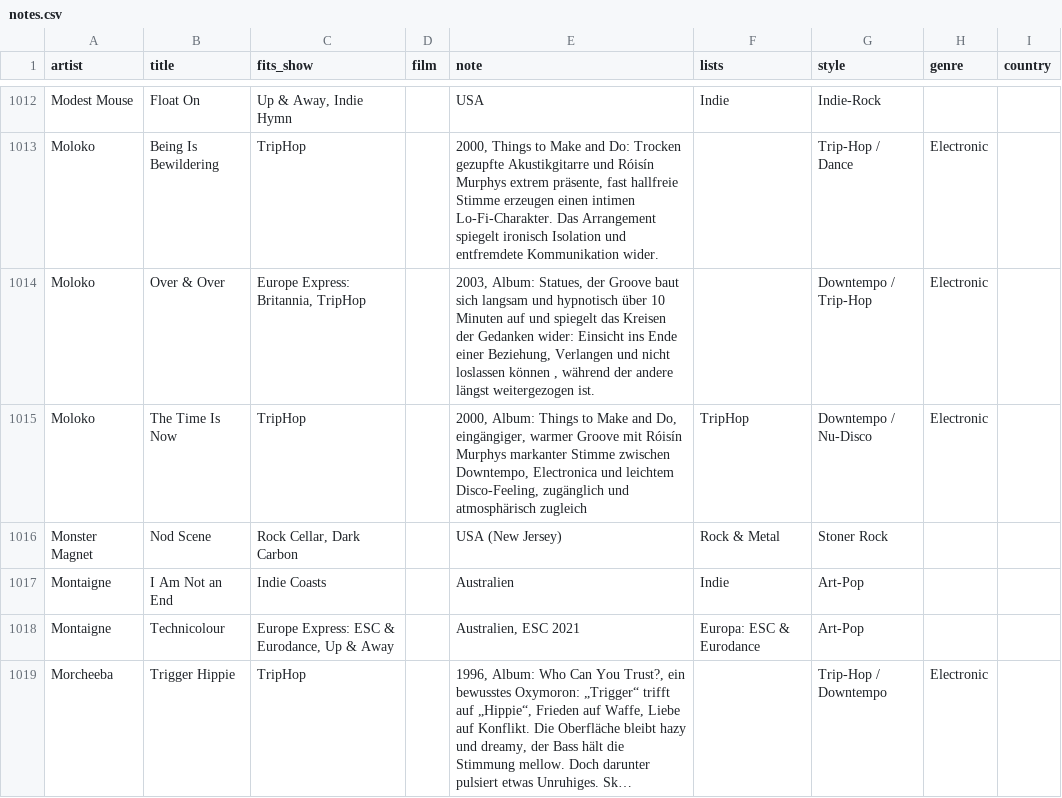
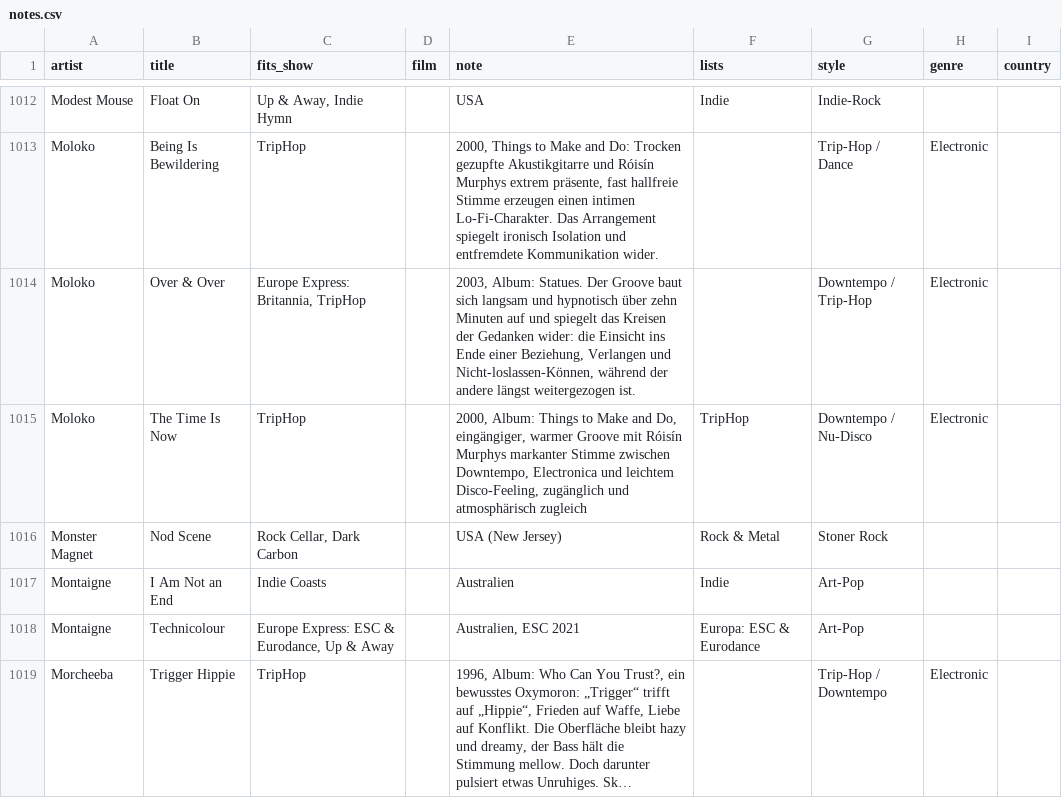
Before and after one commit to TF-Schedule/dj-claude-schedule, a CSV file: data/notes.csv, drawn as a sheet; only a part is shown, gaps mark what is left out; long unchanged cells end in …; the diff covers the shown part only.

```diff
--- a/data/notes.csv
+++ b/data/notes.csv
@@ -1013,3 +1013,3 @@ Modest Mouse,Float On,"Up & Away, Indie Hymn",,USA,Indie,Indie-Rock,,
 Moloko,Being Is Bewildering,TripHop,,"2000, Things to Make and Do: Trocken gezupfte Akustikgitarre und Róisín Murphys extrem präsente, fast hallfreie Stimme erzeugen einen intimen Lo-Fi-Charakter. Das Arrangement spiegelt ironisch Isolation und entfremdete Kommunikation wider.",,Trip-Hop / Dance,Electronic,
-Moloko,Over & Over,"Europe Express: Britannia, TripHop",,"2003, Album: Statues, der Groove baut sich langsam und hypnotisch über 10 Minuten auf und spiegelt das Kreisen der Gedanken wider: Einsicht ins Ende einer Beziehung, Verlangen und nicht loslassen können , während der andere längst weitergezogen ist.",,Downtempo / Trip-Hop,Electronic,
+Moloko,Over & Over,"Europe Express: Britannia, TripHop",,"2003, Album: Statues. Der Groove baut sich langsam und hypnotisch über zehn Minuten auf und spiegelt das Kreisen der Gedanken wider: die Einsicht ins Ende einer Beziehung, Verlangen und Nicht-loslassen-Können, während der andere längst weitergezogen ist.",,Downtempo / Trip-Hop,Electronic,
 Moloko,The Time Is Now,TripHop,,"2000, Album: Things to Make and Do, eingängiger, warmer Groove mit Róisín Murphys markanter Stimme zwischen Downtempo, Electronica und leichtem Disco-Feeling, zugänglich und atmosphärisch zugleich",TripHop,Downtempo / Nu-Disco,Electronic,
```
Also changed, not shown: 19 edited cells elsewhere in this file.
